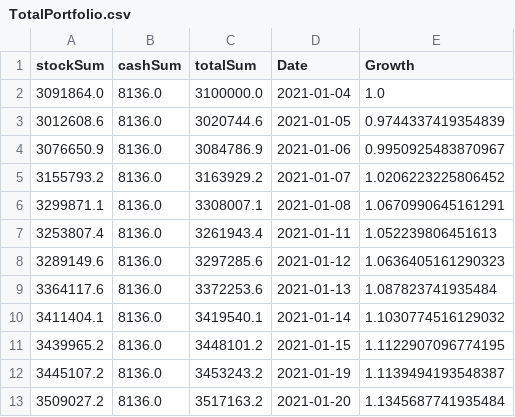
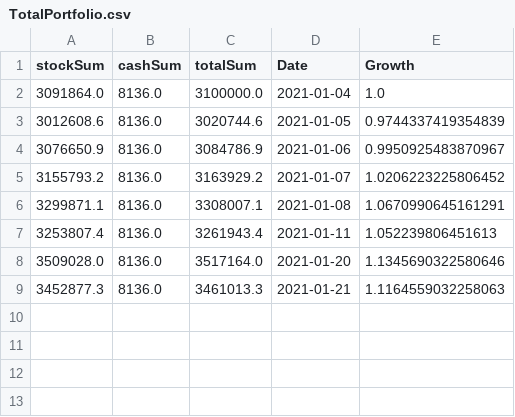
Before and after one commit to faheemcodes/totyapp, a CSV file: assets/TotalPortfolio.csv, drawn as a sheet.

```diff
--- a/assets/TotalPortfolio.csv
+++ b/assets/TotalPortfolio.csv
@@ -7,7 +7,3 @@ stockSum,cashSum,totalSum,Date,Growth
 3253807.4,8136.0,3261943.4,2021-01-11,1.052239806451613
-3289149.6,8136.0,3297285.6,2021-01-12,1.0636405161290323
-3364117.6,8136.0,3372253.6,2021-01-13,1.087823741935484
-3411404.1,8136.0,3419540.1,2021-01-14,1.1030774516129032
-3439965.2,8136.0,3448101.2,2021-01-15,1.1122907096774195
-3445107.2,8136.0,3453243.2,2021-01-19,1.1139494193548387
-3509027.2,8136.0,3517163.2,2021-01-20,1.1345687741935484
+3509028.0,8136.0,3517164.0,2021-01-20,1.1345690322580646
+3452877.3,8136.0,3461013.3,2021-01-21,1.1164559032258063
```
Also changed, not shown: assets/sp500.csv, assets/totalFund.csv, 2 other files.
